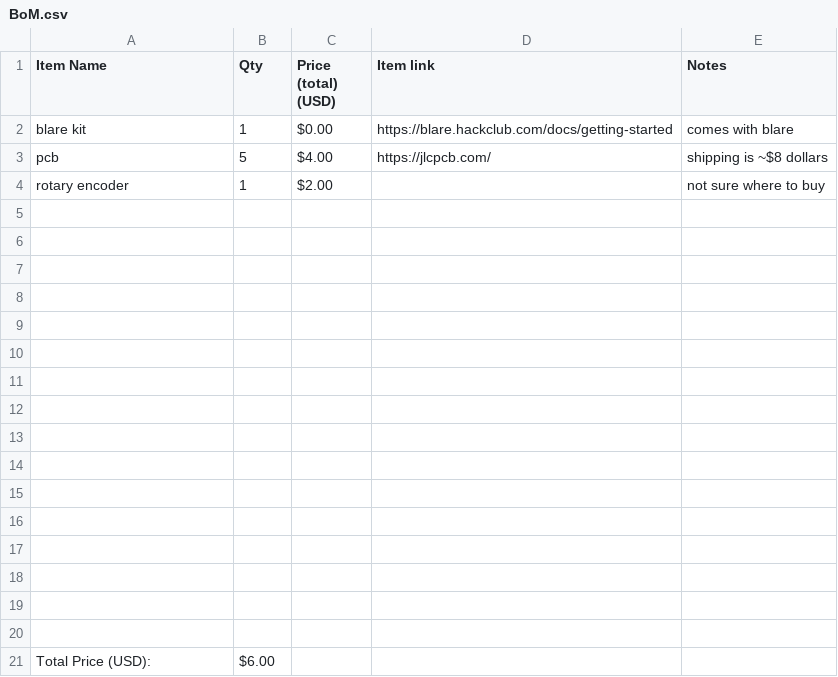
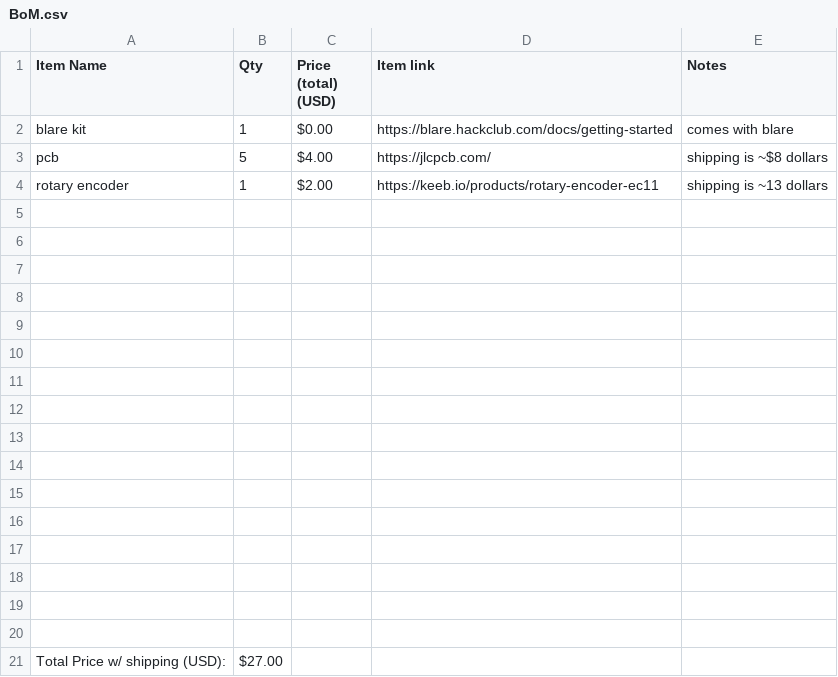
Before and after one commit to boredchef/my-alarm-clock, a CSV file: BoM.csv, drawn as a sheet.

Commit message:
Update BoM.csv
better bom with ec11 link

```diff
--- a/BoM.csv
+++ b/BoM.csv
@@ -3,3 +3,3 @@ blare kit,1,$0.00,https://blare.hackclub.com/docs/getting-started ,comes with bl
 pcb ,5,$4.00,https://jlcpcb.com/ ,shipping is ~$8 dollars
-rotary encoder,1,$2.00,,not sure where to buy
+rotary encoder,1,$2.00,https://keeb.io/products/rotary-encoder-ec11,shipping is ~13 dollars
 ,,,,
@@ -20,2 +20,2 @@ rotary encoder,1,$2.00,,not sure where to buy
 ,,,,
-Total Price (USD):,$6.00,,,
+Total Price w/ shipping (USD):,$27.00,,,
```
